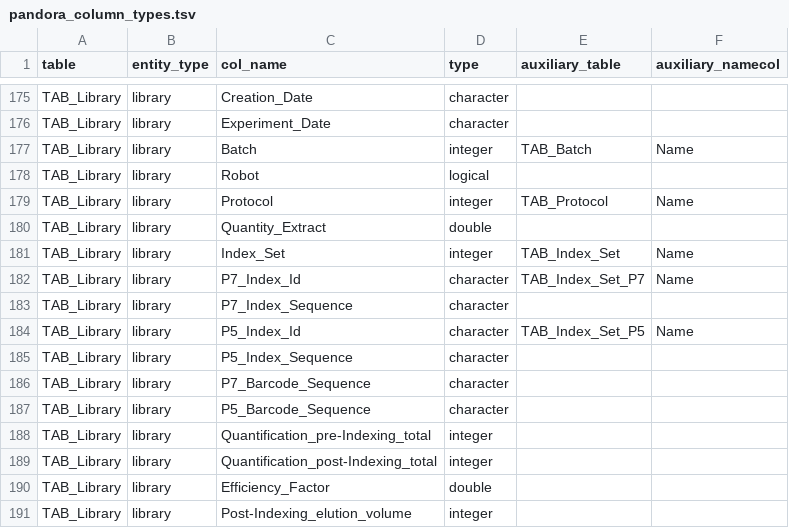
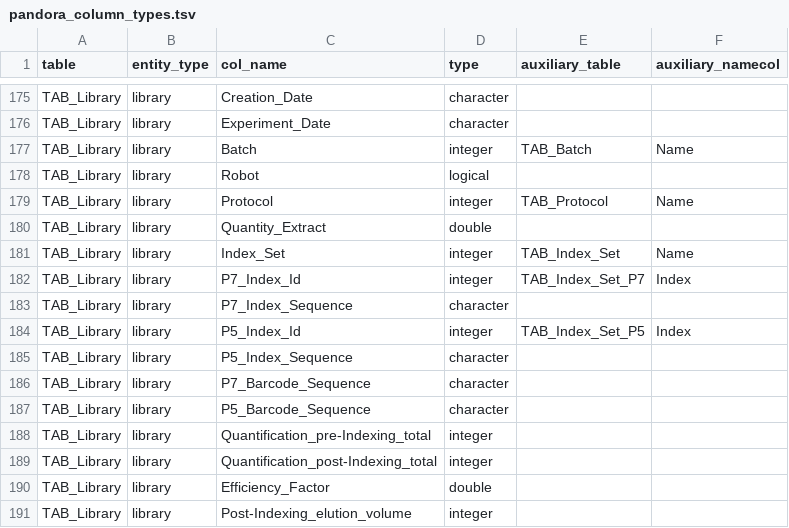
Before and after one commit to sidora-tools/sidora.core, a TSV file: data-raw/pandora_column_types.tsv, drawn as a sheet; only a part is shown, gaps mark what is left out.

Commit message:
Final column type update fixes (indexes)

```diff
--- a/data-raw/pandora_column_types.tsv
+++ b/data-raw/pandora_column_types.tsv
@@ -181,5 +181,5 @@ TAB_Library	library	Quantity_Extract	double
 TAB_Library	library	Index_Set	integer	TAB_Index_Set	Name
-TAB_Library	library	P7_Index_Id	character	TAB_Index_Set_P7	Name
+TAB_Library	library	P7_Index_Id	integer	TAB_Index_Set_P7	Index
 TAB_Library	library	P7_Index_Sequence	character		
-TAB_Library	library	P5_Index_Id	character	TAB_Index_Set_P5	Name
+TAB_Library	library	P5_Index_Id	integer	TAB_Index_Set_P5	Index
 TAB_Library	library	P5_Index_Sequence	character		
```
Also changed, not shown: 2 other files.
